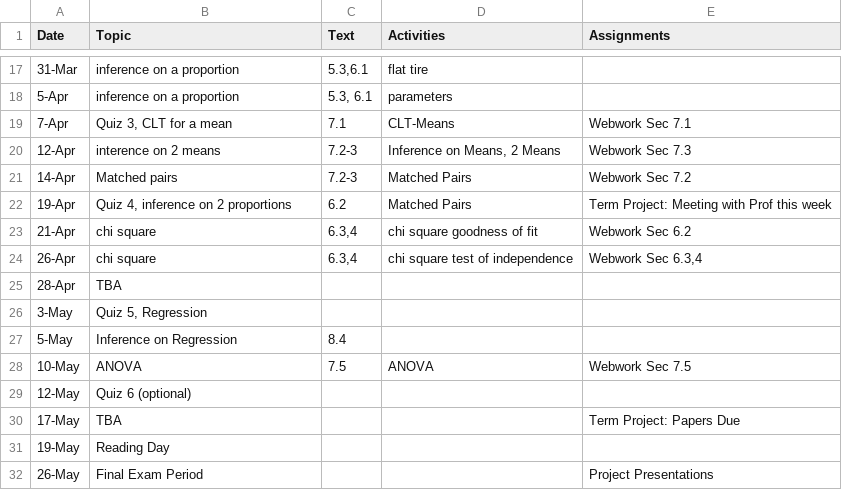
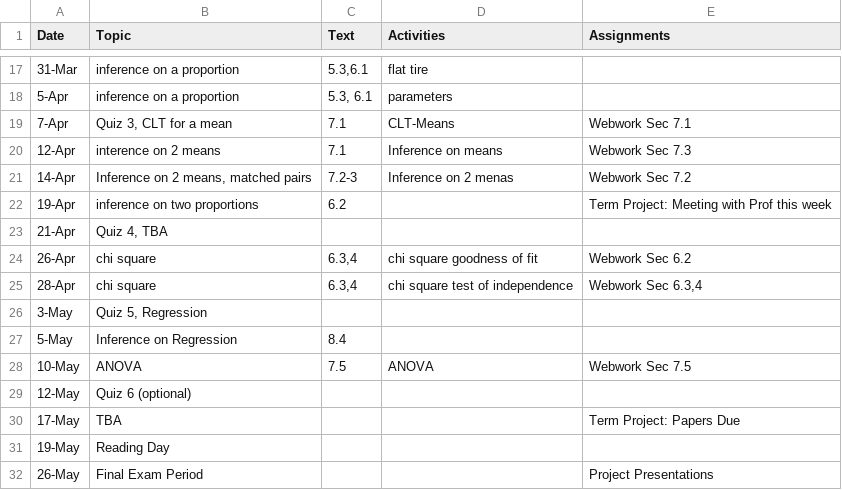
Before and after one commit to mphitchman/stats, a CSV file: schedule.csv, drawn as a sheet; only a part is shown, gaps mark what is left out.

Commit message:
update post quiz 3

```diff
--- a/schedule.csv
+++ b/schedule.csv
@@ -19,8 +19,8 @@ Date,Topic,Text,Activities,Assignments
 7-Apr,"Quiz 3, CLT for a mean",7.1,CLT-Means,Webwork Sec 7.1
-12-Apr,interence on 2 means,7.2-3,"Inference on Means, 2 Means",Webwork Sec 7.3
-14-Apr,Matched pairs,7.2-3,Matched Pairs,Webwork Sec 7.2
-19-Apr,"Quiz 4, inference on 2 proportions",6.2,Matched Pairs,Term Project: Meeting with Prof this week
-21-Apr,chi square,"6.3,4",chi square goodness of fit,Webwork Sec 6.2
-26-Apr,chi square,"6.3,4",chi square test of independence,"Webwork Sec 6.3,4"
-28-Apr,TBA,,,
+12-Apr,interence on 2 means,7.1,Inference on means,Webwork Sec 7.3
+14-Apr,"Inference on 2 means, matched pairs",7.2-3,Inference on 2 menas,Webwork Sec 7.2
+19-Apr,inference on two proportions,6.2,,Term Project: Meeting with Prof this week
+21-Apr,"Quiz 4, TBA",,,
+26-Apr,chi square,"6.3,4",chi square goodness of fit,Webwork Sec 6.2
+28-Apr,chi square,"6.3,4",chi square test of independence,"Webwork Sec 6.3,4"
 3-May,"Quiz 5, Regression",,,
```
Also changed, not shown: 5 other files.
